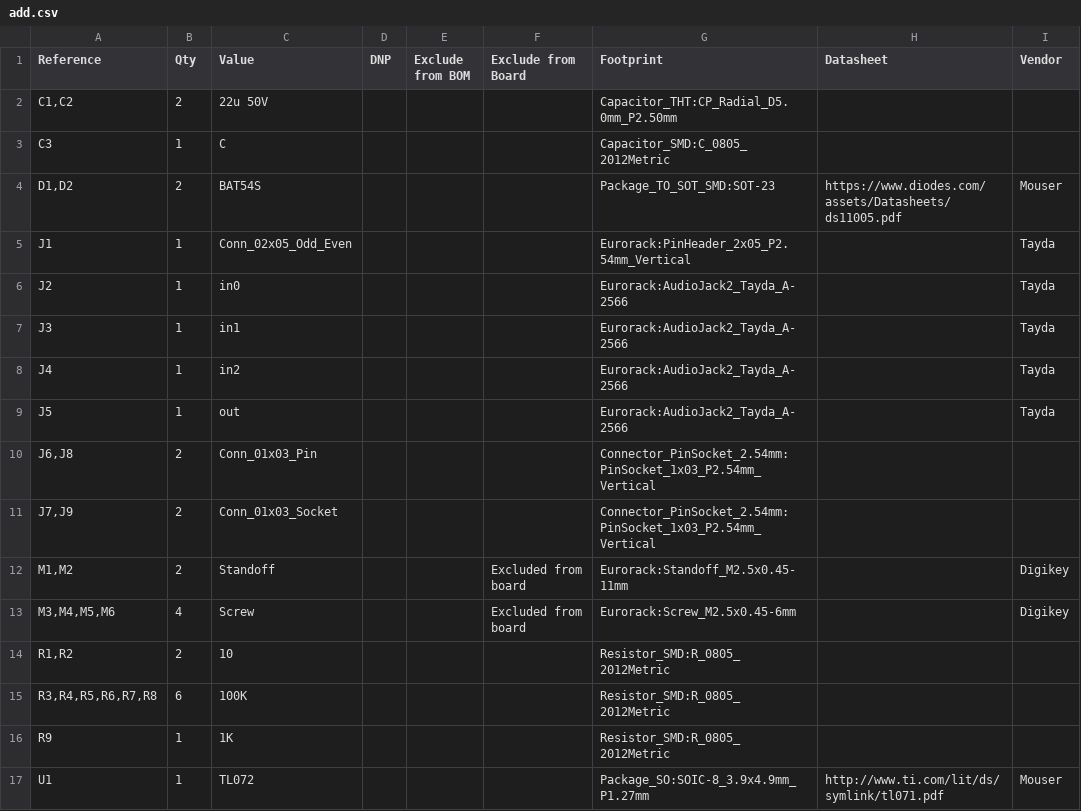
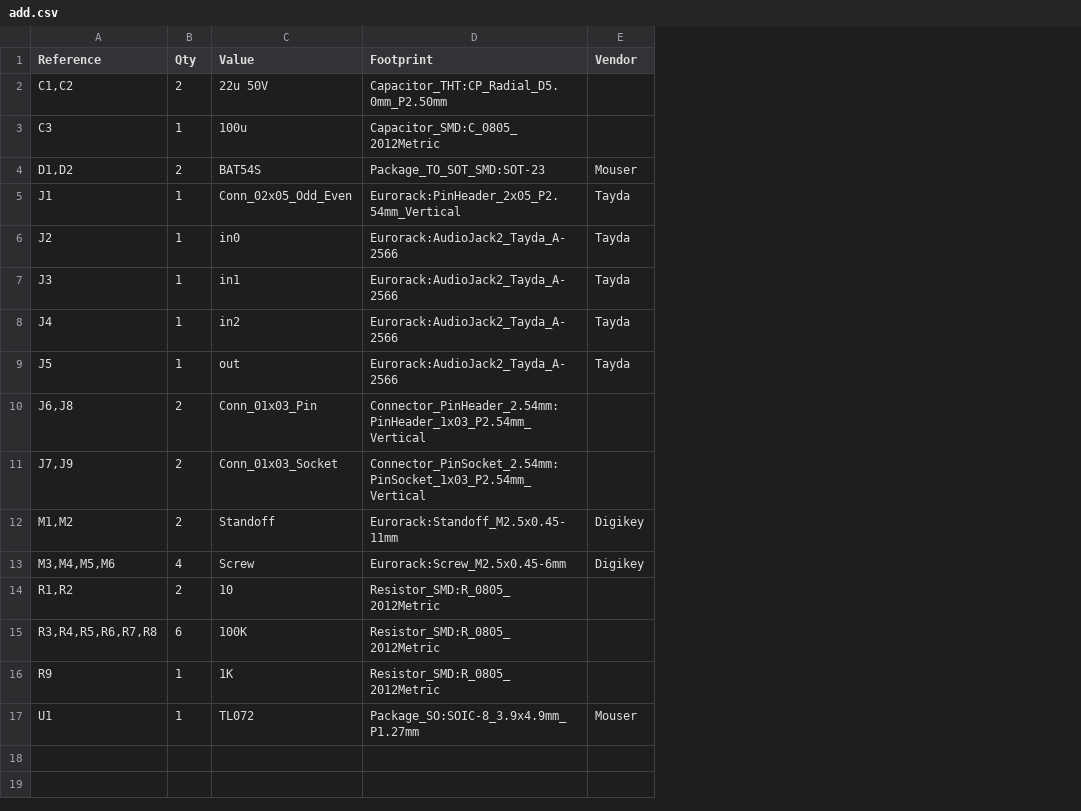
Before and after one commit to thismatters/EurorackAdd, a CSV file: add.csv, drawn as a sheet; only a part is shown; removed rows and columns are numbered as before the commit, all else as after; the diff names each change by its address in the sheet, - before the commit and + after, or states it on an @@ line.

```diff
--- a/add.csv
+++ b/add.csv
-column D (DNP), empty
-column E (Exclude from BOM), empty
-column F (Exclude from Board), rows 12-13: Excluded from board | Excluded from board
-column H (Datasheet), rows 4-17: https://www.diodes.com/assets/Datasheets/ds11005.pdf |  |  |  |  |  |  |  |  |  |  |  |  | http://www.ti.com/lit/ds/symlink/tl071.pdf
-C3 (Value): C
+C3 (Value): 100u
-D10 (Footprint): Connector_PinSocket_2.54mm:PinSocket_1x03_P2.54mm_Vertical
+D10 (Footprint): Connector_PinHeader_2.54mm:PinHeader_1x03_P2.54mm_Vertical
```
Also changed, not shown: 3 other files.
